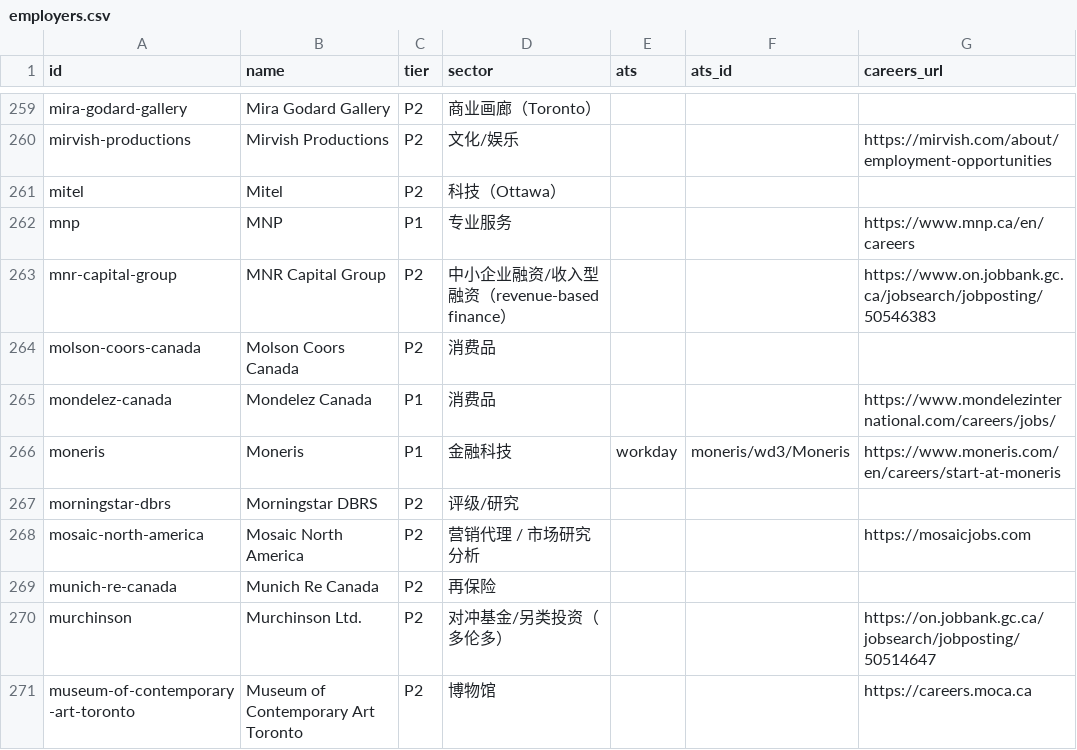
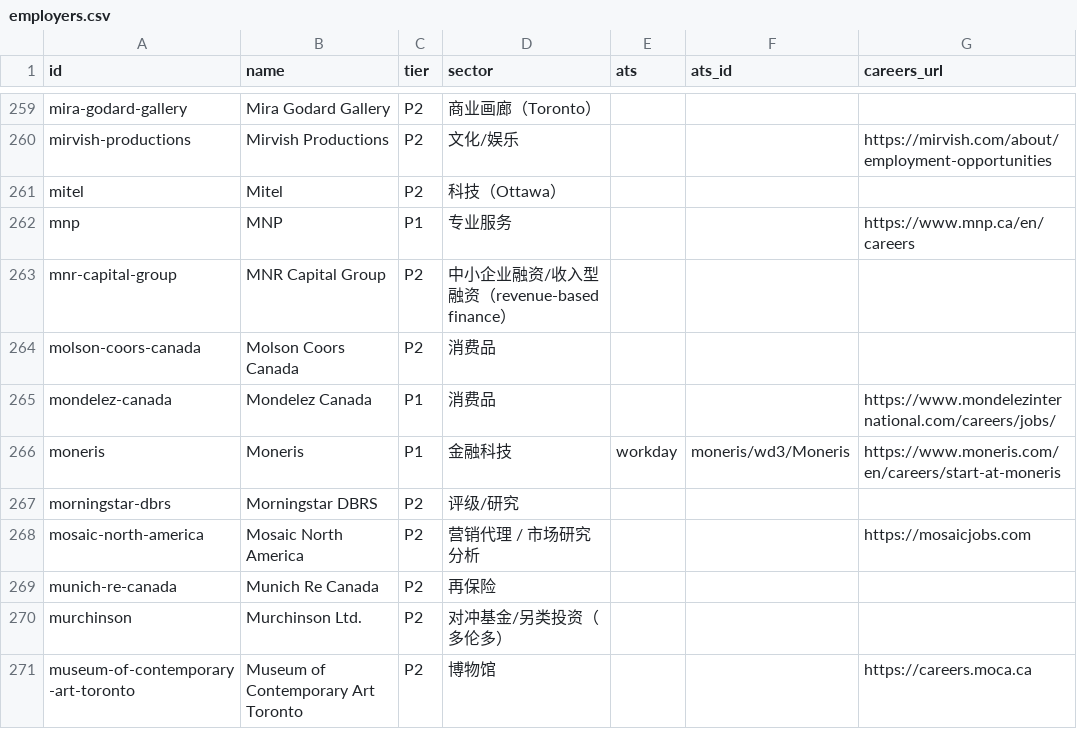
Before and after one commit to FrankFeng1014/claire-job-scanner, a CSV file: data/employers.csv, drawn as a sheet; only a part is shown, gaps mark what is left out.

Commit message:
Add files via upload

```diff
--- a/data/employers.csv
+++ b/data/employers.csv
@@ -262,3 +262,3 @@ mitel,Mitel,P2,科技（Ottawa）,,,
 mnp,MNP,P1,专业服务,,,https://www.mnp.ca/en/careers
-mnr-capital-group,MNR Capital Group,P2,中小企业融资/收入型融资（revenue-based finance）,,,https://www.on.jobbank.gc.ca/jobsearch/jobposting/50546383
+mnr-capital-group,MNR Capital Group,P2,中小企业融资/收入型融资（revenue-based finance）,,,
 molson-coors-canada,Molson Coors Canada,P2,消费品,,,
@@ -269,3 +269,3 @@ mosaic-north-america,Mosaic North America,P2,营销代理 / 市场研究分析,,
 munich-re-canada,Munich Re Canada,P2,再保险,,,
-murchinson,Murchinson Ltd.,P2,对冲基金/另类投资（多伦多）,,,https://on.jobbank.gc.ca/jobsearch/jobposting/50514647
+murchinson,Murchinson Ltd.,P2,对冲基金/另类投资（多伦多）,,,
 museum-of-contemporary-art-toronto,Museum of Contemporary Art Toronto,P2,博物馆,,,https://careers.moca.ca
```
